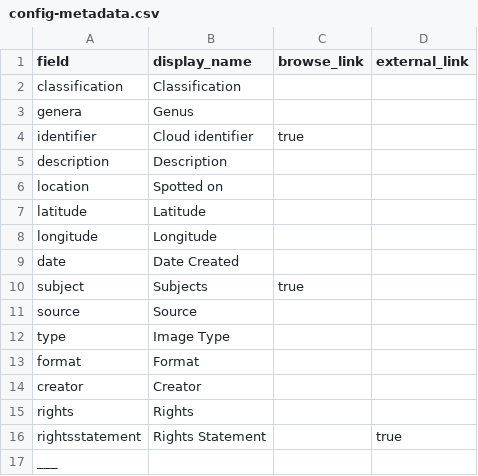
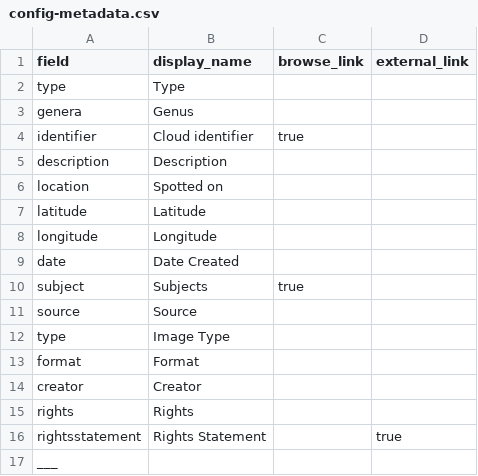
Before and after one commit to leobardooscar/clouds, a CSV file: _data/config-metadata.csv, drawn as a sheet.

```diff
--- a/_data/config-metadata.csv
+++ b/_data/config-metadata.csv
@@ -1,3 +1,3 @@
 field,display_name,browse_link,external_link
-classification,Classification,,
+type,Type,,
 genera, Genus,,
```
Also changed, not shown: _data/clouds_db_metadata_2.csv, 38 other files.
